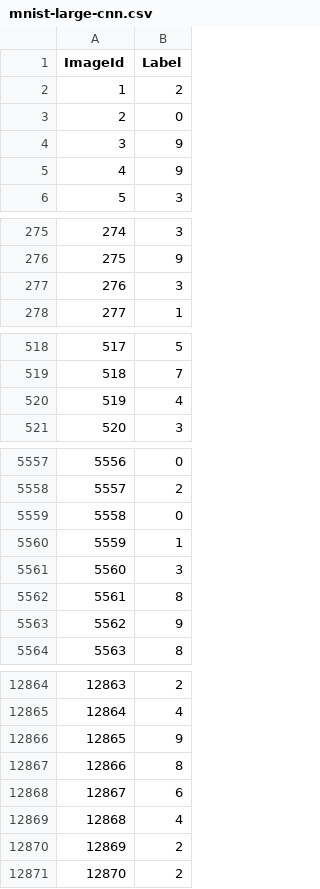
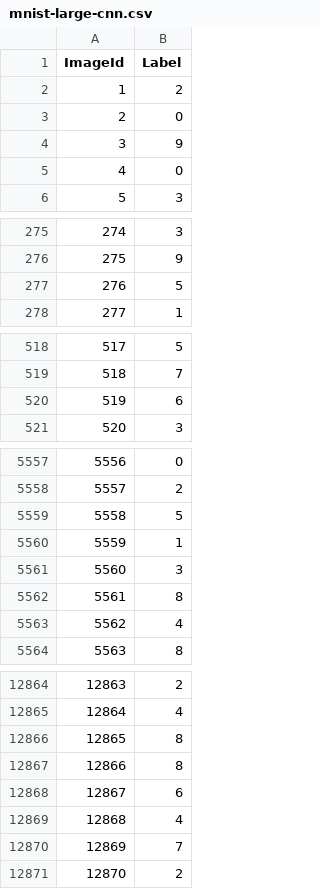
Before and after one commit to titu1994/Kaggle, a CSV file: MNIST/mnist-large-cnn.csv, drawn as a sheet; only a part is shown, gaps mark what is left out; the diff covers the shown part only.

```diff
--- a/MNIST/mnist-large-cnn.csv
+++ b/MNIST/mnist-large-cnn.csv
@@ -4,3 +4,3 @@ ImageId,Label
 3,9
-4,9
+4,0
 5,3
@@ -276,3 +276,3 @@ ImageId,Label
 275,9
-276,3
+276,5
 277,1
@@ -519,3 +519,3 @@ ImageId,Label
 518,7
-519,4
+519,6
 520,3
@@ -5558,3 +5558,3 @@ ImageId,Label
 5557,2
-5558,0
+5558,5
 5559,1
@@ -5562,3 +5562,3 @@ ImageId,Label
 5561,8
-5562,9
+5562,4
 5563,8
@@ -12865,3 +12865,3 @@ ImageId,Label
 12864,4
-12865,9
+12865,8
 12866,8
@@ -12869,3 +12869,3 @@ ImageId,Label
 12868,4
-12869,2
+12869,7
 12870,2
```
Also changed, not shown: 89 edited cells elsewhere in this file, 6 other files.
